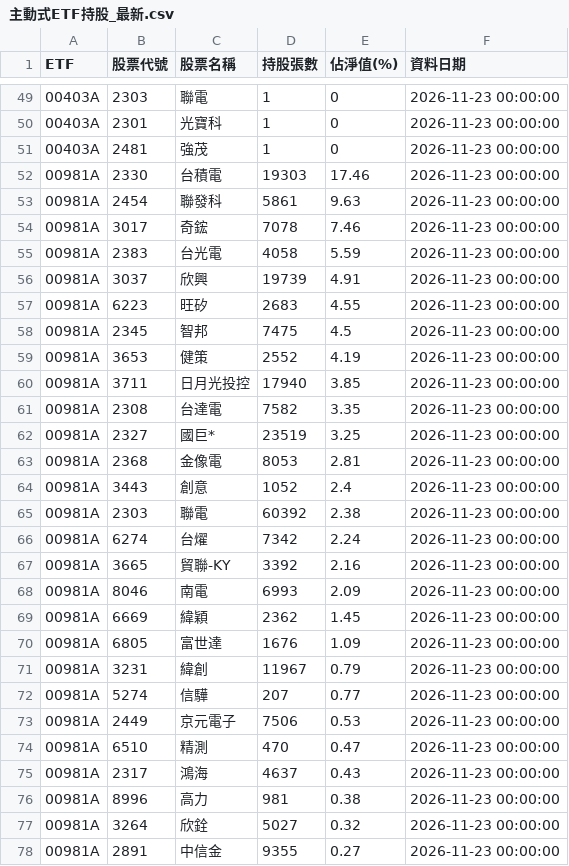
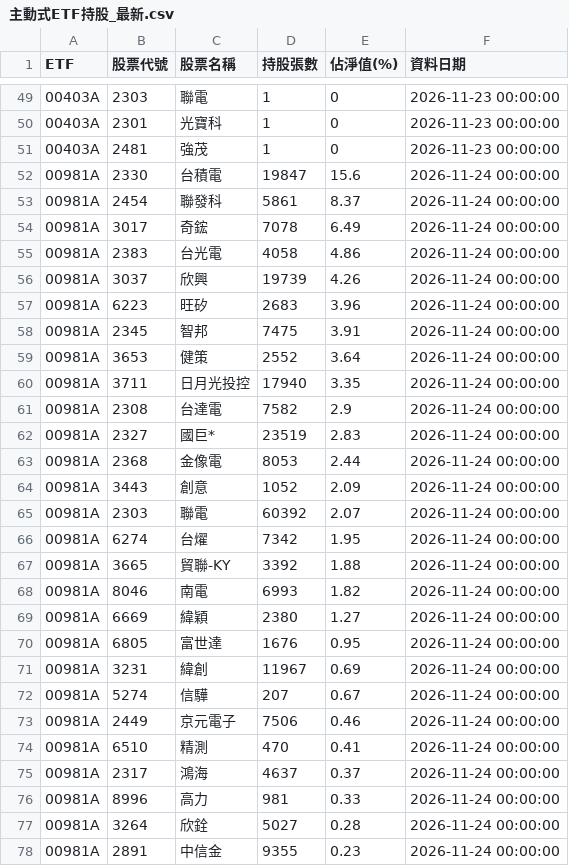
Before and after one commit to ntuacurry/stock-data, a CSV file: 主動式ETF持股_最新.csv, drawn as a sheet; only a part is shown, gaps mark what is left out; the diff covers the shown part only.

Commit message:
更新 主動式ETF持股_最新.csv（2026-11-24 16:41）

```diff
--- a/主動式ETF持股_最新.csv
+++ b/主動式ETF持股_最新.csv
@@ -51,28 +51,28 @@ ETF,股票代號,股票名稱,持股張數,佔淨值(%),資料日期
 00403A,2481,強茂,1,0,2026-11-23 00:00:00
-00981A,2330,台積電,19303,17.46,2026-11-23 00:00:00
-00981A,2454,聯發科,5861,9.63,2026-11-23 00:00:00
-00981A,3017,奇鋐,7078,7.46,2026-11-23 00:00:00
-00981A,2383,台光電,4058,5.59,2026-11-23 00:00:00
-00981A,3037,欣興,19739,4.91,2026-11-23 00:00:00
-00981A,6223,旺矽,2683,4.55,2026-11-23 00:00:00
-00981A,2345,智邦,7475,4.5,2026-11-23 00:00:00
-00981A,3653,健策,2552,4.19,2026-11-23 00:00:00
-00981A,3711,日月光投控,17940,3.85,2026-11-23 00:00:00
-00981A,2308,台達電,7582,3.35,2026-11-23 00:00:00
-00981A,2327,國巨*,23519,3.25,2026-11-23 00:00:00
-00981A,2368,金像電,8053,2.81,2026-11-23 00:00:00
-00981A,3443,創意,1052,2.4,2026-11-23 00:00:00
-00981A,2303,聯電,60392,2.38,2026-11-23 00:00:00
-00981A,6274,台燿,7342,2.24,2026-11-23 00:00:00
-00981A,3665,貿聯-KY,3392,2.16,2026-11-23 00:00:00
-00981A,8046,南電,6993,2.09,2026-11-23 00:00:00
-00981A,6669,緯穎,2362,1.45,2026-11-23 00:00:00
-00981A,6805,富世達,1676,1.09,2026-11-23 00:00:00
-00981A,3231,緯創,11967,0.79,2026-11-23 00:00:00
-00981A,5274,信驊,207,0.77,2026-11-23 00:00:00
-00981A,2449,京元電子,7506,0.53,2026-11-23 00:00:00
-00981A,6510,精測,470,0.47,2026-11-23 00:00:00
-00981A,2317,鴻海,4637,0.43,2026-11-23 00:00:00
-00981A,8996,高力,981,0.38,2026-11-23 00:00:00
-00981A,3264,欣銓,5027,0.32,2026-11-23 00:00:00
-00981A,2891,中信金,9355,0.27,2026-11-23 00:00:00
+00981A,2330,台積電,19847,15.6,2026-11-24 00:00:00
+00981A,2454,聯發科,5861,8.37,2026-11-24 00:00:00
+00981A,3017,奇鋐,7078,6.49,2026-11-24 00:00:00
+00981A,2383,台光電,4058,4.86,2026-11-24 00:00:00
+00981A,3037,欣興,19739,4.26,2026-11-24 00:00:00
+00981A,6223,旺矽,2683,3.96,2026-11-24 00:00:00
+00981A,2345,智邦,7475,3.91,2026-11-24 00:00:00
+00981A,3653,健策,2552,3.64,2026-11-24 00:00:00
+00981A,3711,日月光投控,17940,3.35,2026-11-24 00:00:00
+00981A,2308,台達電,7582,2.9,2026-11-24 00:00:00
+00981A,2327,國巨*,23519,2.83,2026-11-24 00:00:00
+00981A,2368,金像電,8053,2.44,2026-11-24 00:00:00
+00981A,3443,創意,1052,2.09,2026-11-24 00:00:00
+00981A,2303,聯電,60392,2.07,2026-11-24 00:00:00
+00981A,6274,台燿,7342,1.95,2026-11-24 00:00:00
+00981A,3665,貿聯-KY,3392,1.88,2026-11-24 00:00:00
+00981A,8046,南電,6993,1.82,2026-11-24 00:00:00
+00981A,6669,緯穎,2380,1.27,2026-11-24 00:00:00
+00981A,6805,富世達,1676,0.95,2026-11-24 00:00:00
+00981A,3231,緯創,11967,0.69,2026-11-24 00:00:00
+00981A,5274,信驊,207,0.67,2026-11-24 00:00:00
+00981A,2449,京元電子,7506,0.46,2026-11-24 00:00:00
+00981A,6510,精測,470,0.41,2026-11-24 00:00:00
+00981A,2317,鴻海,4637,0.37,2026-11-24 00:00:00
+00981A,8996,高力,981,0.33,2026-11-24 00:00:00
+00981A,3264,欣銓,5027,0.28,2026-11-24 00:00:00
+00981A,2891,中信金,9355,0.23,2026-11-24 00:00:00
```
Also changed, not shown: 2 added rows, 1 removed row and 29 edited cells elsewhere in this file.
